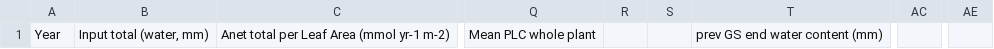
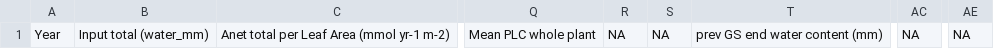
Before and after one commit to gevargu/garisom, a CSV file: sumheader.csv, drawn as a sheet; only a part is shown, gaps mark what is left out; the diff names each change by its address in the sheet, - before the commit and + after, or states it on an @@ line.

```diff
--- a/sumheader.csv
+++ b/sumheader.csv
-B1: Input total (water, mm)
+B1: Input total (water_mm)
-R1: (empty)
+R1: NA
-S1: (empty)
+S1: NA
-AC1: (empty)
+AC1: NA
-AE1: (empty)
+AE1: NA
```
Also changed, not shown: dataheader.csv, 24 other files.
